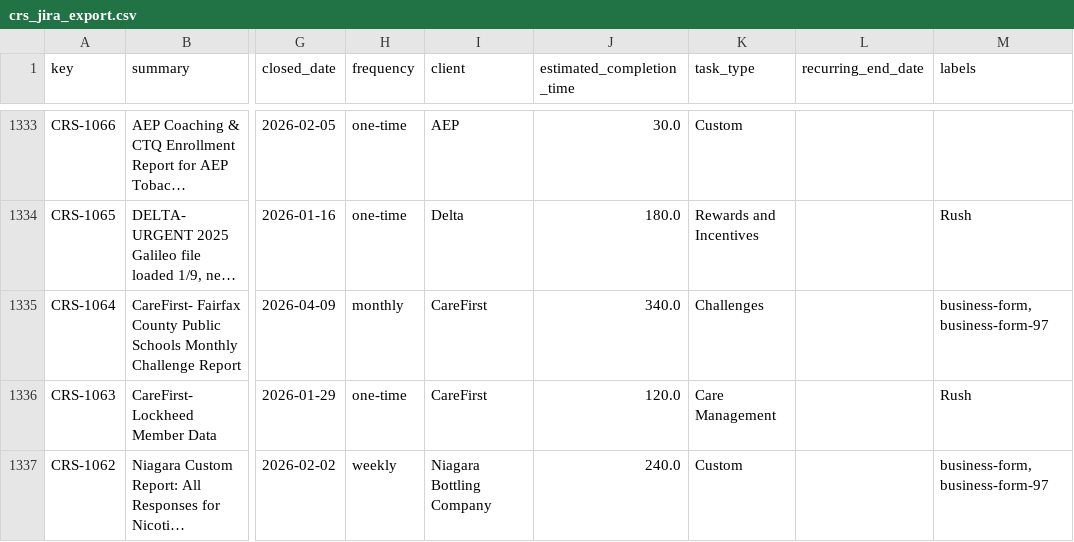
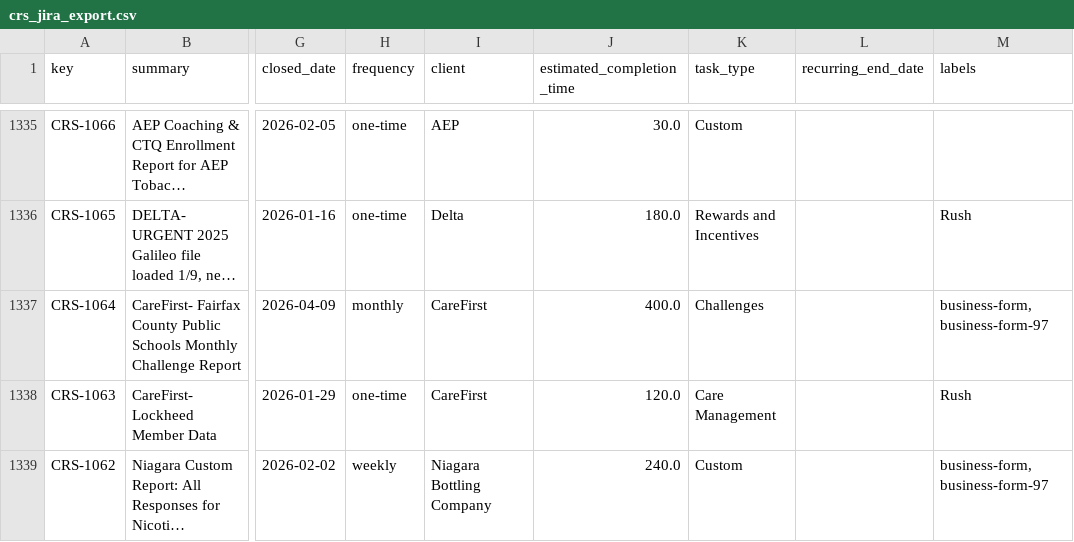
Before and after one commit to brandonboshers/crs-jira-dashboard, a CSV file: data/crs_jira_export.csv, drawn as a sheet; only a part is shown, gaps mark what is left out; long unchanged cells end in …; addresses are those after the commit; the diff covers the shown part only; the diff names each change by its address in the sheet, - before the commit and + after, or states it on an @@ line.

Commit message:
Sync dashboard from source

```diff
--- a/data/crs_jira_export.csv
+++ b/data/crs_jira_export.csv
-J1337 (estimated_completion_time): 340.0
+J1337 (estimated_completion_time): 400.0
```
Also changed, not shown: 2 added rows and 8 edited cells elsewhere in this file.
